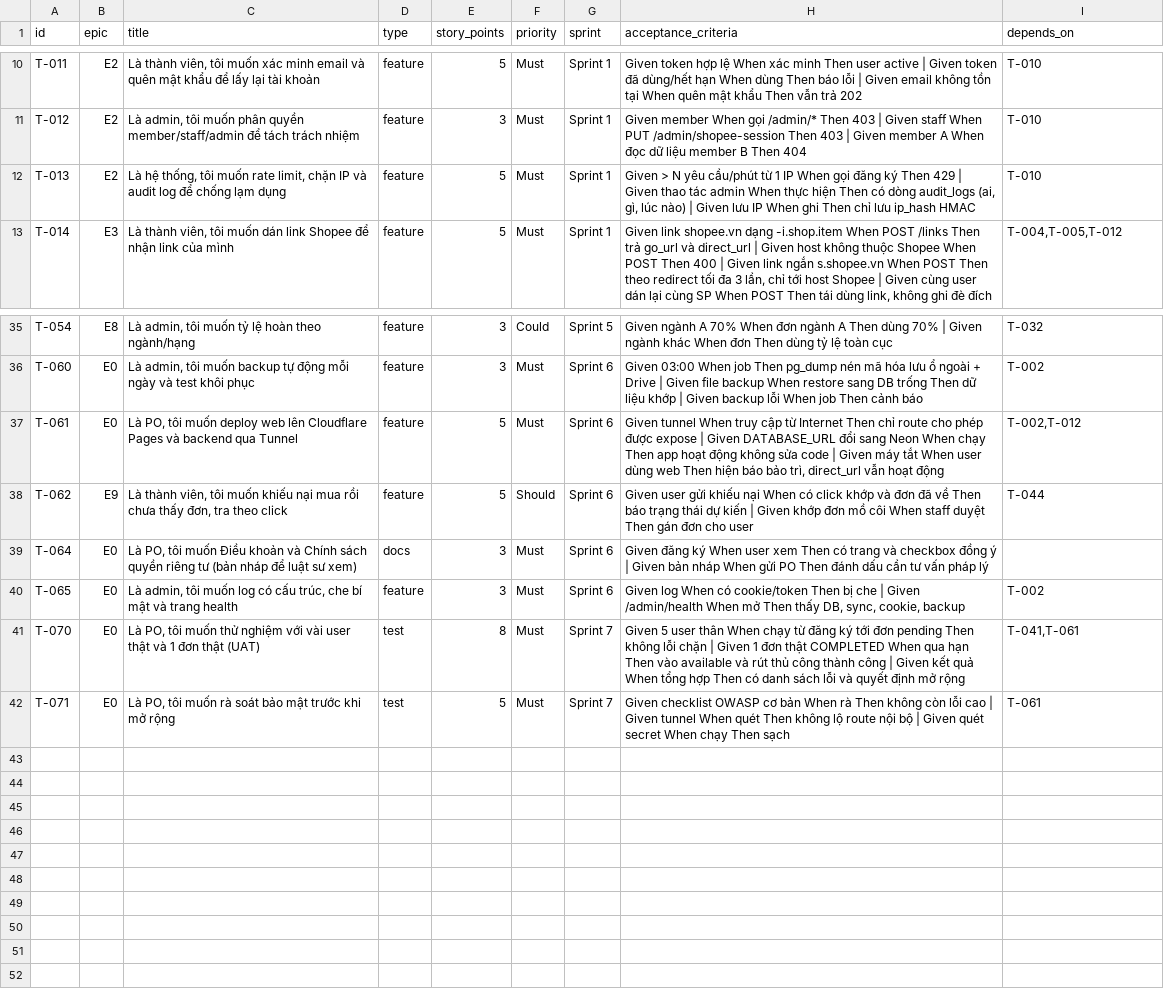
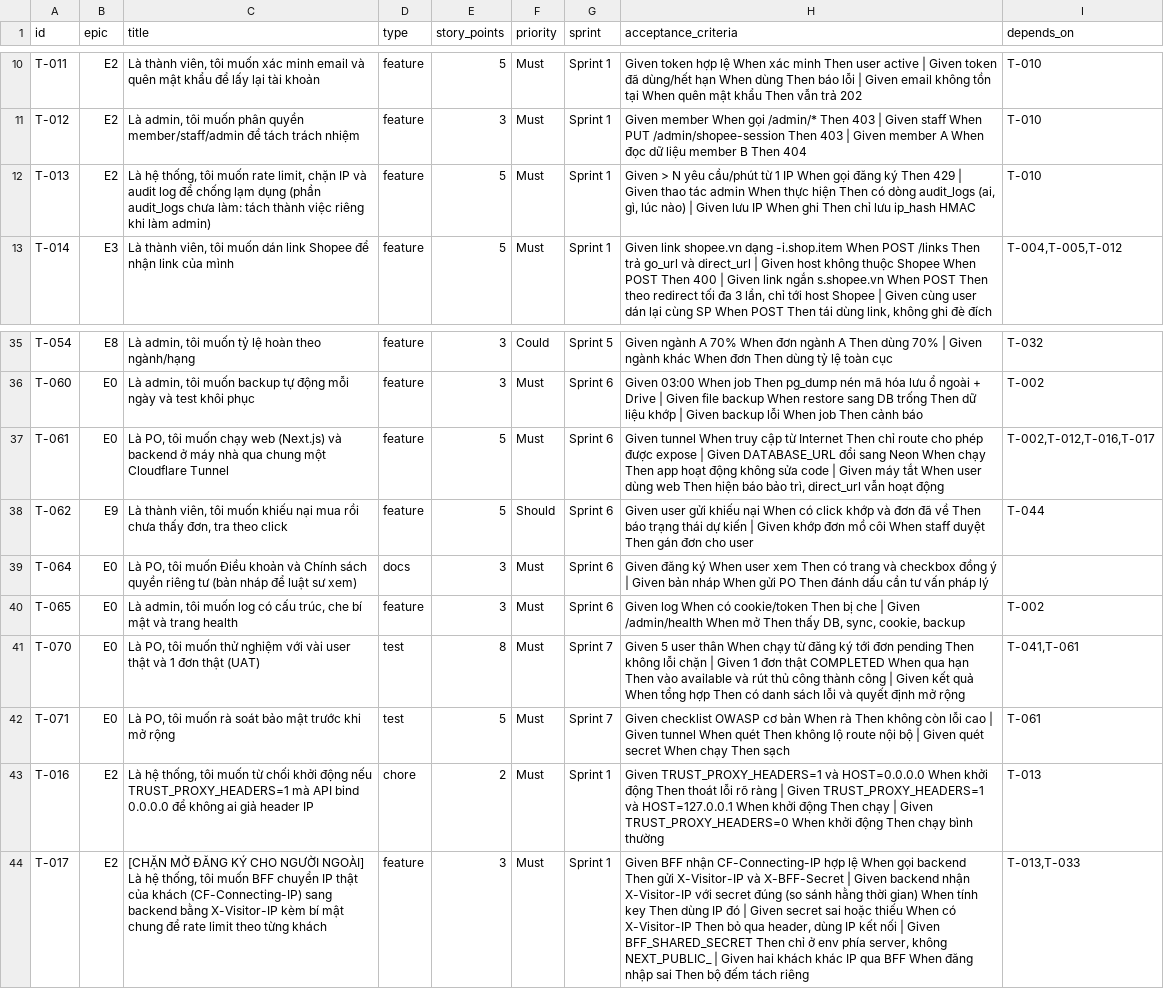
Before and after one commit to DT-231/CashBack, a CSV file: backlog/issues.csv, drawn as a sheet; only a part is shown, gaps mark what is left out; the diff names each change by its address in the sheet, - before the commit and + after, or states it on an @@ line.

```diff
--- a/backlog/issues.csv
+++ b/backlog/issues.csv
-C12 (title): …lạm dụng
+C12 (title): …lạm dụng (phần audit_logs chưa làm: tách thành việc riêng khi làm admin)
-C37 (title): …tôi muốn deploy web lên Cloudflare Pages và backend qua Tunnel
+C37 (title): …tôi muốn chạy web (Next.js) và backend ở máy nhà qua chung một Cloudflare Tunnel
-I37 (depends_on): T-002,T-012
+I37 (depends_on): T-002,T-012,T-016,T-017
+row 43: T-016 | E2 | Là hệ thống, tôi muốn từ chối khởi động nếu TRUST_PROXY_HEADERS=1 mà API bind 0.0.0.0 để không ai giả header IP | chore | 2 | Must | Sprint 1 | Given TRUST_PROXY_HEADERS=1 và HOST=0.0.0.0 When khởi động Then thoát lỗi rõ ràng | Given TRUST_PROXY_HEADERS=1 và HOST=127.0.0.1 When khởi động Then chạy | Given TRUST_PROXY_HEADERS=0 When khởi động Then chạy bình thường | T-013
+row 44: T-017 | E2 | [CHẶN MỞ ĐĂNG KÝ CHO NGƯỜI NGOÀI] Là hệ thống, tôi muốn BFF chuyển IP thật của khách (CF-Connecting-IP) sang backend bằng X-Visitor-IP kèm bí mật chung để rate limit theo từng khách | feature | 3 | Must | Sprint 1 | Given BFF nhận CF-Connecting-IP hợp lệ When gọi backend Then gửi X-Visitor-IP và X-BFF-Secret | Given backend nhận X-Visitor-IP với secret đúng (so sánh hằng thời gian) When tính key Then dùng IP đó | Given secret sai hoặc thiếu When có X-Visitor-IP Then bỏ qua header, dùng IP kết nối | Given BFF_SHARED_SECRET Then chỉ ở env phía server, không NEXT_PUBLIC_ | Given hai khách khác IP qua BFF When đăng nhập sai Then bộ đếm tách riêng | T-013,T-033
```
Also changed, not shown: 4 other files.
